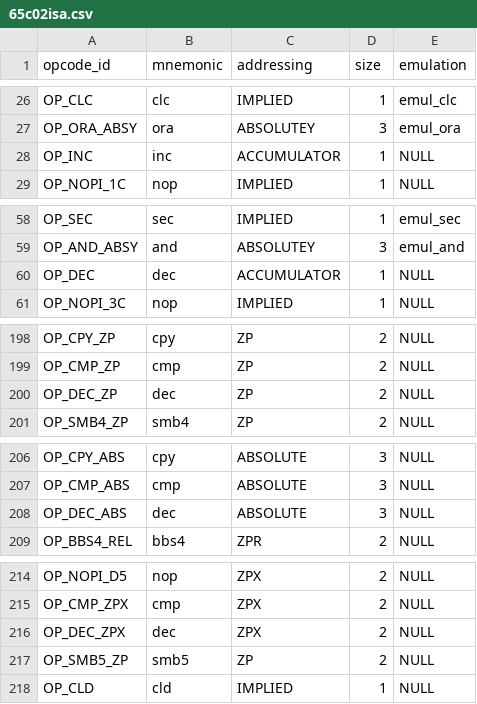
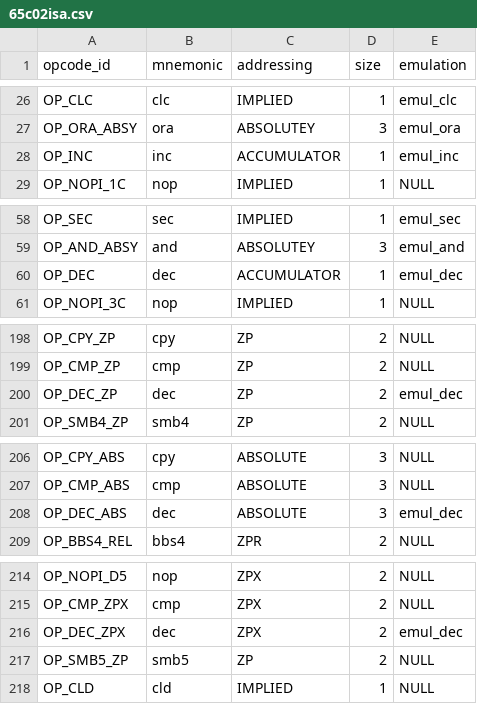
Before and after one commit to rkujawa/rk65c02, a CSV file: src/65c02isa.csv, drawn as a sheet; only a part is shown, gaps mark what is left out; the diff covers the shown part only.

Commit message:
Add emulation of INC and DEC.

```diff
--- a/src/65c02isa.csv
+++ b/src/65c02isa.csv
@@ -27,3 +27,3 @@ OP_CLC,"clc",IMPLIED,1,emul_clc
 OP_ORA_ABSY,"ora",ABSOLUTEY,3,emul_ora
-OP_INC,"inc",ACCUMULATOR,1,NULL
+OP_INC,"inc",ACCUMULATOR,1,emul_inc
 OP_NOPI_1C,"nop",IMPLIED,1,NULL
@@ -59,3 +59,3 @@ OP_SEC,"sec",IMPLIED,1,emul_sec
 OP_AND_ABSY,"and",ABSOLUTEY,3,emul_and
-OP_DEC,"dec",ACCUMULATOR,1,NULL
+OP_DEC,"dec",ACCUMULATOR,1,emul_dec
 OP_NOPI_3C,"nop",IMPLIED,1,NULL
@@ -199,3 +199,3 @@ OP_CPY_ZP,"cpy",ZP,2,NULL
 OP_CMP_ZP,"cmp",ZP,2,NULL
-OP_DEC_ZP,"dec",ZP,2,NULL
+OP_DEC_ZP,"dec",ZP,2,emul_dec
 OP_SMB4_ZP,"smb4",ZP,2,NULL
@@ -207,3 +207,3 @@ OP_CPY_ABS,"cpy",ABSOLUTE,3,NULL
 OP_CMP_ABS,"cmp",ABSOLUTE,3,NULL
-OP_DEC_ABS,"dec",ABSOLUTE,3,NULL
+OP_DEC_ABS,"dec",ABSOLUTE,3,emul_dec
 OP_BBS4_REL,"bbs4",ZPR,2,NULL
@@ -215,3 +215,3 @@ OP_NOPI_D5,"nop",ZPX,2,NULL
 OP_CMP_ZPX,"cmp",ZPX,2,NULL
-OP_DEC_ZPX,"dec",ZPX,2,NULL
+OP_DEC_ZPX,"dec",ZPX,2,emul_dec
 OP_SMB5_ZP,"smb5",ZP,2,NULL
```
Also changed, not shown: 5 edited cells elsewhere in this file, 1 other file.
